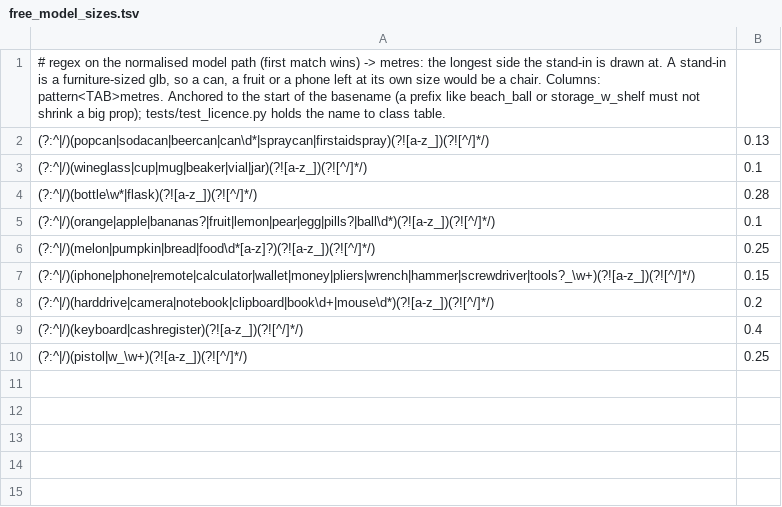
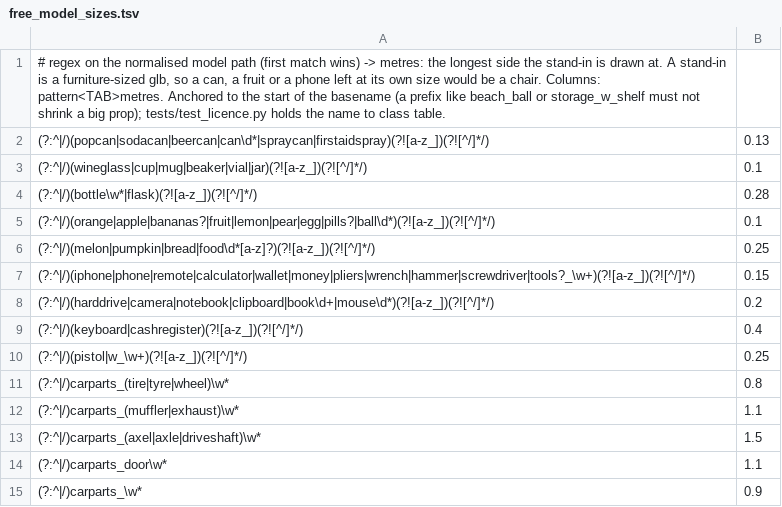
Before and after one commit to modcommunity/dot-map, a TSV file: tools/bsp/dotbsp/free_model_sizes.tsv, drawn as a sheet; the diff names each change by its address in the sheet, - before the commit and + after, or states it on an @@ line.

```diff
--- a/tools/bsp/dotbsp/free_model_sizes.tsv
+++ b/tools/bsp/dotbsp/free_model_sizes.tsv
+row 11: (?:^|/)carparts_(tire|tyre|wheel)\w* | 0.8
+row 12: (?:^|/)carparts_(muffler|exhaust)\w* | 1.1
+row 13: (?:^|/)carparts_(axel|axle|driveshaft)\w* | 1.5
+row 14: (?:^|/)carparts_door\w* | 1.1
+row 15: (?:^|/)carparts_\w* | 0.9
```
Also changed, not shown: tools/bsp/dotbsp/free_models.tsv, 2 other files.
